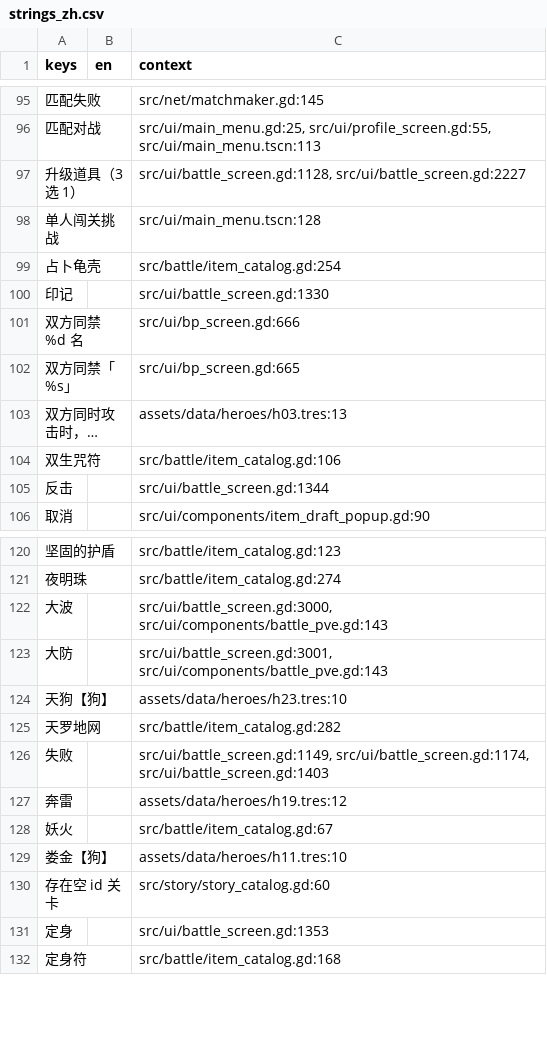
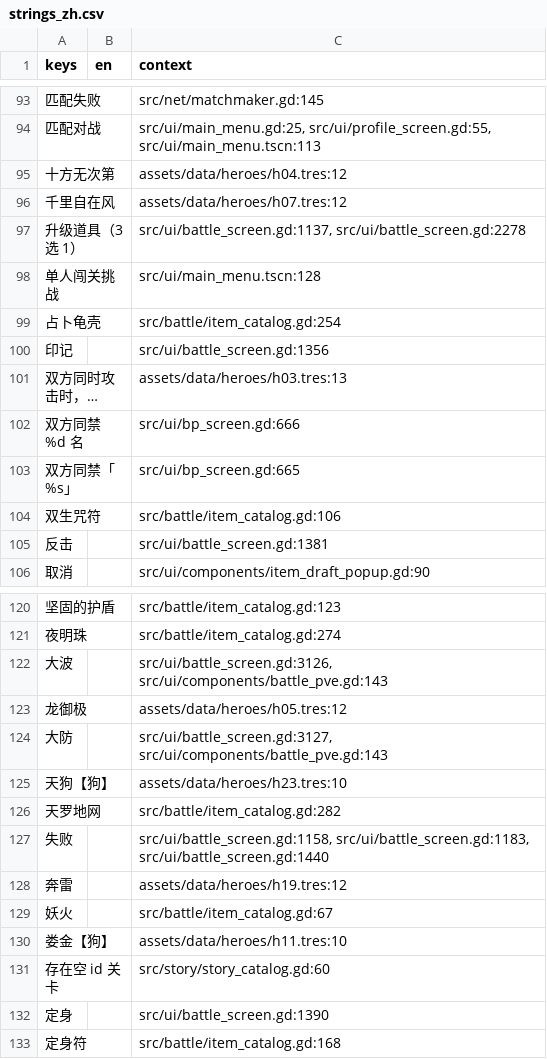
Before and after one commit to EddySong543/BBZ, a CSV file: assets/i18n/strings_zh.csv, drawn as a sheet; only a part is shown, gaps mark what is left out; long unchanged cells end in …; addresses are those after the commit; the diff covers the shown part only; the diff names each change by its address in the sheet, - before the commit and + after, or states it on an @@ line.

```diff
--- a/assets/i18n/strings_zh.csv
+++ b/assets/i18n/strings_zh.csv
@@ row 306 moved to row 95: 十方无次第 @@
+row 96: 千里自在风 |  | assets/data/heroes/h07.tres:12
-C97 (context): src/ui/battle_screen.gd:1128, src/ui/battle_screen.gd:2227
+C97 (context): src/ui/battle_screen.gd:1137, src/ui/battle_screen.gd:2278
-C100 (context): src/ui/battle_screen.gd:1330
+C100 (context): src/ui/battle_screen.gd:1356
@@ row 103 moved to row 101: 双方同时攻击时，尾火【虎】的攻击优先结算。 @@
-C105 (context): src/ui/battle_screen.gd:1344
+C105 (context): src/ui/battle_screen.gd:1381
-C122 (context): src/ui/battle_screen.gd:3000, src/ui/components/battle_pve.gd:143
+C122 (context): src/ui/battle_screen.gd:3126, src/ui/components/battle_pve.gd:143
+row 123: 龙御极 |  | assets/data/heroes/h05.tres:12
-C124 (context): src/ui/battle_screen.gd:3001, src/ui/components/battle_pve.gd:143
+C124 (context): src/ui/battle_screen.gd:3127, src/ui/components/battle_pve.gd:143
-C127 (context): src/ui/battle_screen.gd:1149, src/ui/battle_screen.gd:1174, src/ui/battle_screen.gd:1403
+C127 (context): src/ui/battle_screen.gd:1158, src/ui/battle_screen.gd:1183, src/ui/battle_screen.gd:1440
-C132 (context): src/ui/battle_screen.gd:1353
+C132 (context): src/ui/battle_screen.gd:1390
```
Also changed, not shown: 7 added rows, 5 removed rows and 60 edited cells elsewhere in this file, 57 other files.
